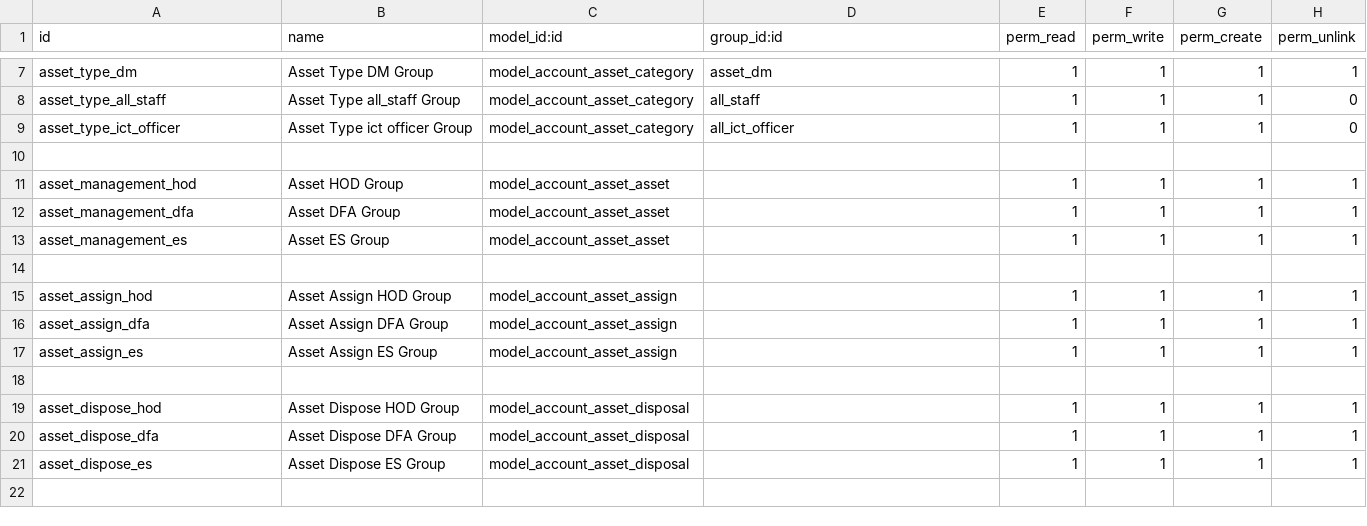
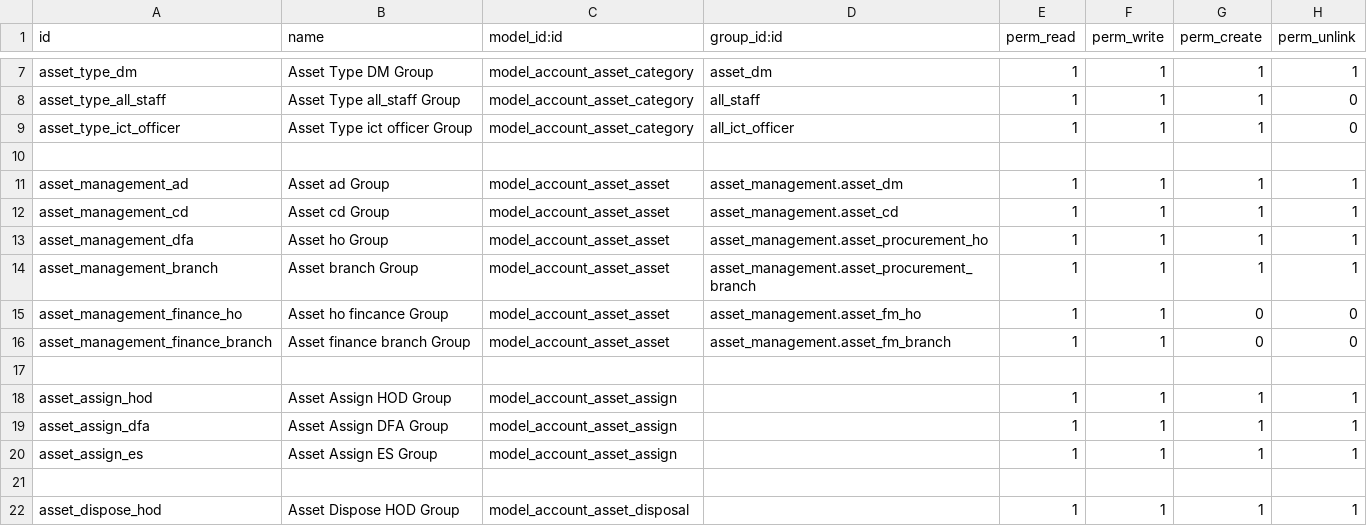
Before and after one commit to loomoni/GNTz, a CSV file: asset_management/security/ir.model.access.csv, drawn as a sheet; only a part is shown, gaps mark what is left out; the shorter side is filled out with more unchanged rows.

Commit message:
finacance security added

```diff
--- a/asset_management/security/ir.model.access.csv
+++ b/asset_management/security/ir.model.access.csv
@@ -10,5 +10,8 @@ asset_type_ict_officer,Asset Type ict officer Group,model_account_asset_category
 
-asset_management_hod,Asset HOD Group,model_account_asset_asset,,1,1,1,1
-asset_management_dfa,Asset DFA Group,model_account_asset_asset,,1,1,1,1
-asset_management_es,Asset ES Group,model_account_asset_asset,,1,1,1,1
+asset_management_ad,Asset ad Group,model_account_asset_asset,asset_management.asset_dm,1,1,1,1
+asset_management_cd,Asset cd Group,model_account_asset_asset,asset_management.asset_cd,1,1,1,1
+asset_management_dfa,Asset ho Group,model_account_asset_asset,asset_management.asset_procurement_ho,1,1,1,1
+asset_management_branch,Asset branch Group,model_account_asset_asset,asset_management.asset_procurement_branch,1,1,1,1
+asset_management_finance_ho,Asset ho fincance Group,model_account_asset_asset,asset_management.asset_fm_ho,1,1,0,0
+asset_management_finance_branch,Asset finance branch Group,model_account_asset_asset,asset_management.asset_fm_branch,1,1,0,0
 
```
Also changed, not shown: 2 other files.
